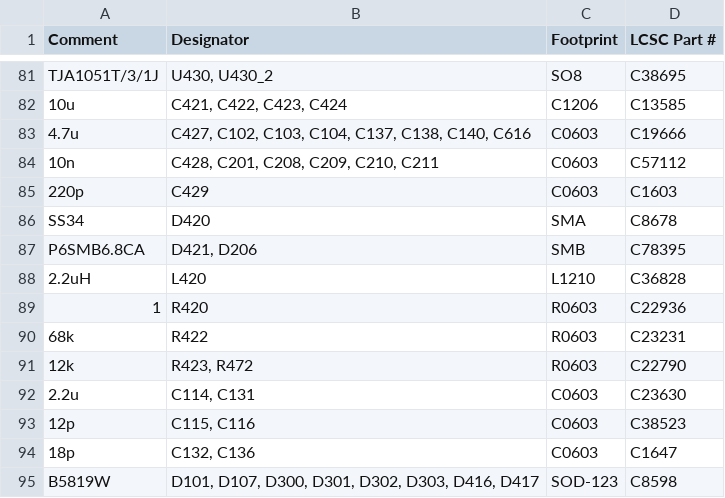
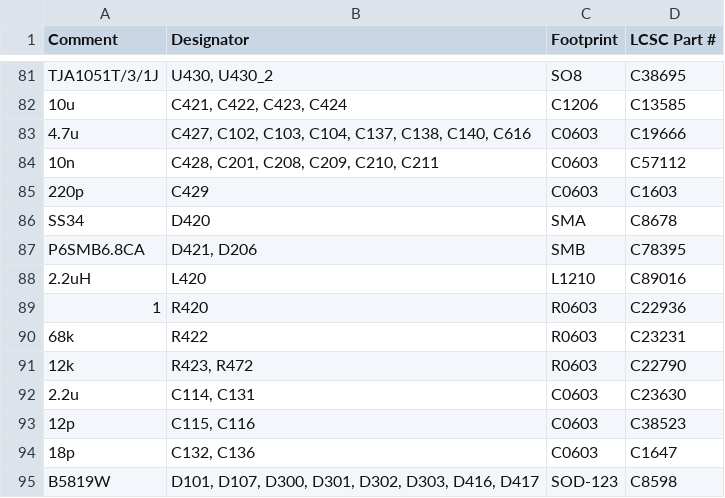
Before and after one commit to rusefi/hellen121vag, a CSV file: boards/hellen121vag-b/board/hellen121vag-b-BOM.csv, drawn as a sheet; only a part is shown, gaps mark what is left out.

Commit message:
Trying to fab rev B #46

```diff
--- a/boards/hellen121vag-b/board/hellen121vag-b-BOM.csv
+++ b/boards/hellen121vag-b/board/hellen121vag-b-BOM.csv
@@ -87,3 +87,3 @@ Comment,Designator,Footprint,LCSC Part #
 "P6SMB6.8CA","D421, D206","SMB","C78395"
-"2.2uH","L420","L1210","C36828"
+"2.2uH","L420","L1210","C89016"
 "1","R420","R0603","C22936"
```
